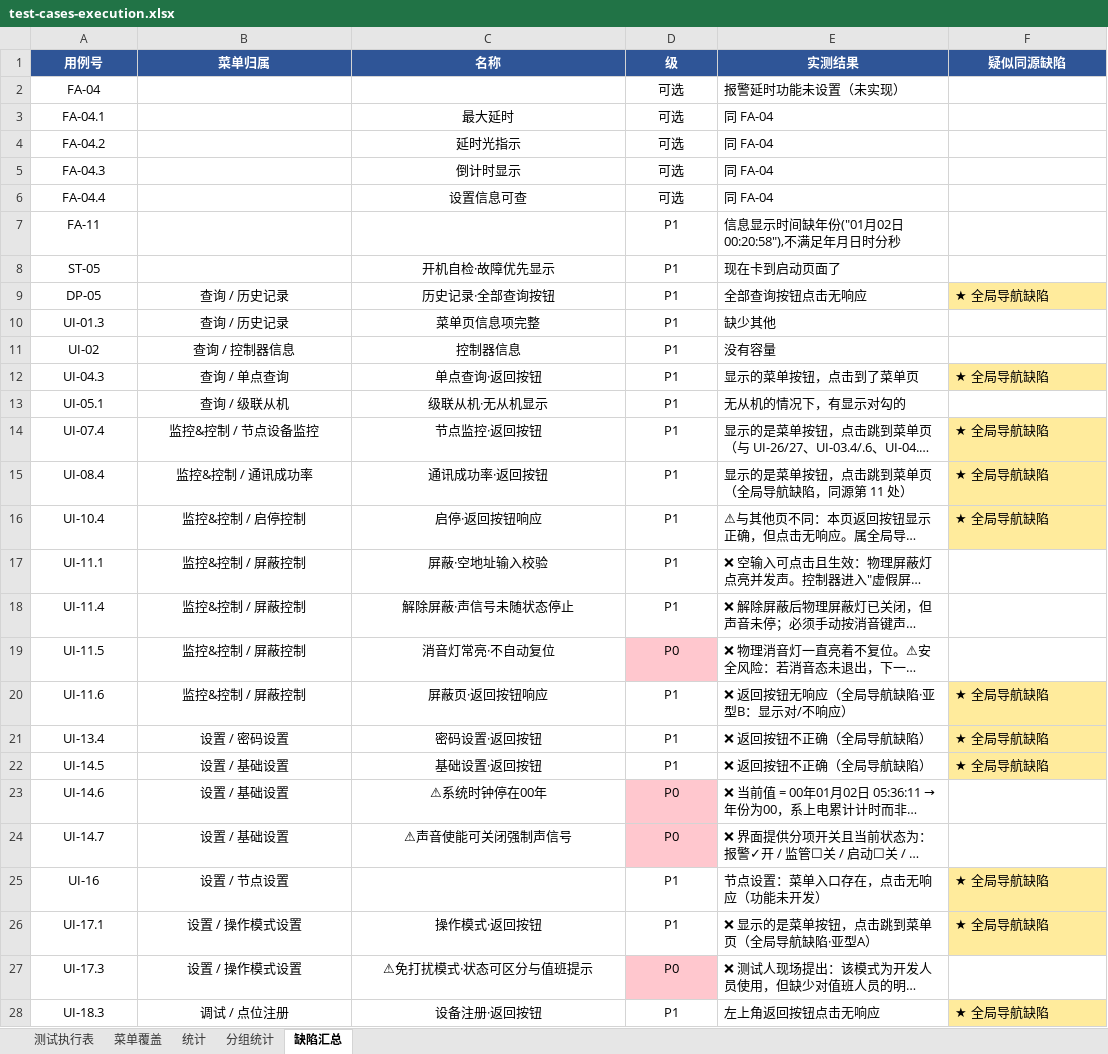
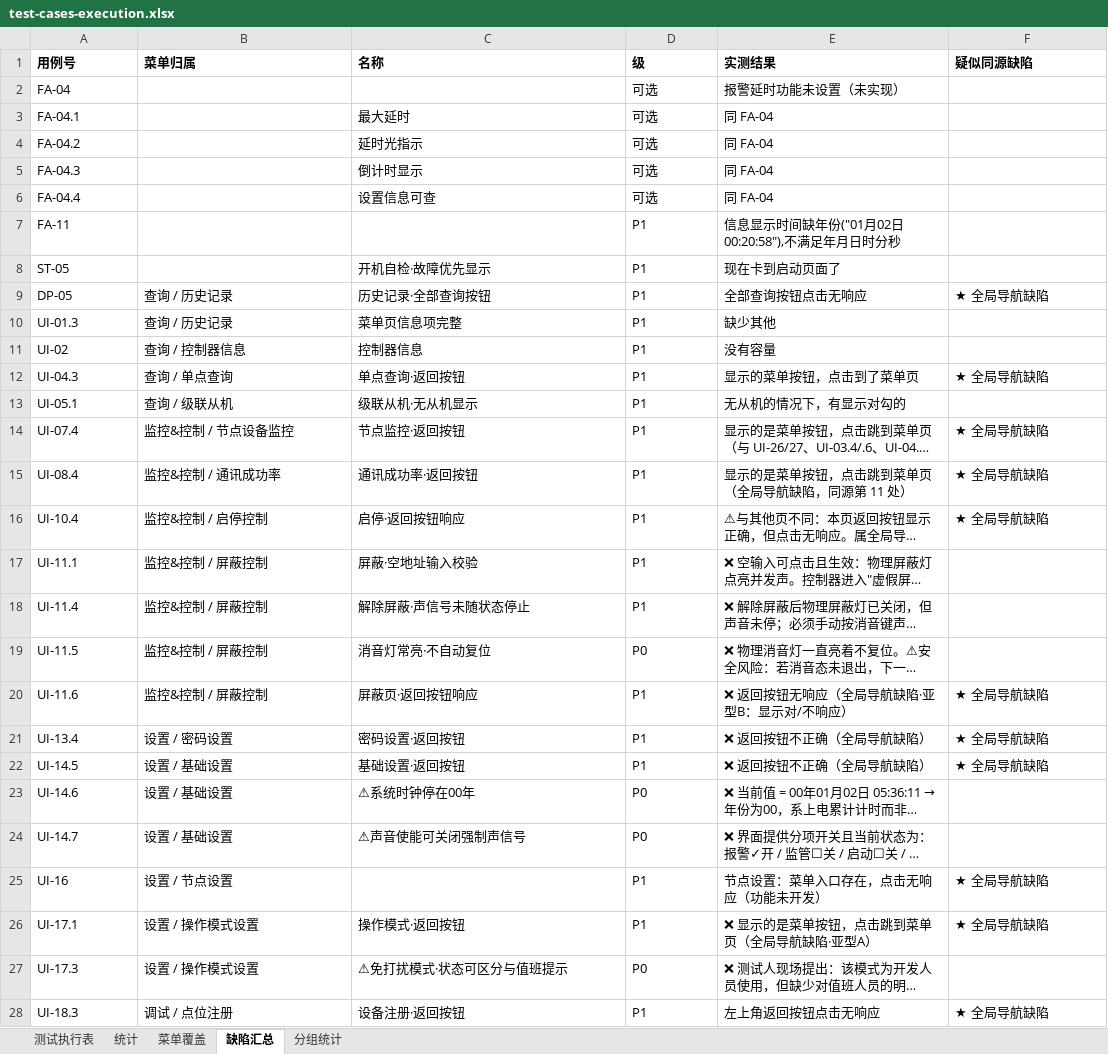
Before and after one commit to superWill/AI, an Excel workbook: embedded-gateway/fire-alarm/docs/testing/test-cases-execution.xlsx, sheet 缺陷汇总, drawn as a sheet; only a part is shown; long unchanged cells end in …; values as stored, in another font and other column widths than the file's, no borders; the diff covers the shown part only; the diff names each change by its address in the sheet, - before the commit and + after, or states it on an @@ line.

```diff
--- a/embedded-gateway/fire-alarm/docs/testing/test-cases-execution.xlsx (sheet 缺陷汇总)
+++ b/embedded-gateway/fire-alarm/docs/testing/test-cases-execution.xlsx (sheet 缺陷汇总)
@@ sheet tab order changed: 测试执行表 | 统计 | 菜单覆盖 | 缺陷汇总 | 分组统计 @@
@@ A1:F1 alignment: center → left, fill: #2F5597 → none, text colour: #FFFFFF → black @@
-A2:A8 alignment: center
+A2:A8 alignment: left
-D2 alignment: center
+D2 alignment: left
-C3:D6 alignment: center
+C3:D6 alignment: left
-D7 alignment: center
+D7 alignment: left
-C8:D8 alignment: center
+C8:D8 alignment: left
-A9:D24 alignment: center
+A9:D24 alignment: left
-F9 fill: #FFEB9C
+F9 fill: none
-F12 fill: #FFEB9C
+F12 fill: none
-F14:F16 fill: #FFEB9C
+F14:F16 fill: none
-D19 fill: #FFC7CE
+D19 fill: none
-F20:F22 fill: #FFEB9C
+F20:F22 fill: none
-D23:D24 fill: #FFC7CE
+D23:D24 fill: none
-A25:B25 alignment: center
+A25:B25 alignment: left
-D25 alignment: center
+D25 alignment: left
-F25:F26 fill: #FFEB9C
+F25:F26 fill: none
-A26:D28 alignment: center
+A26:D28 alignment: left
-D27 fill: #FFC7CE
+D27 fill: none
-F28 fill: #FFEB9C
+F28 fill: none
```
Also changed, not shown: cell formats elsewhere in this sheet, sheet 分组统计, sheet 菜单覆盖, sheet 测试执行表.
